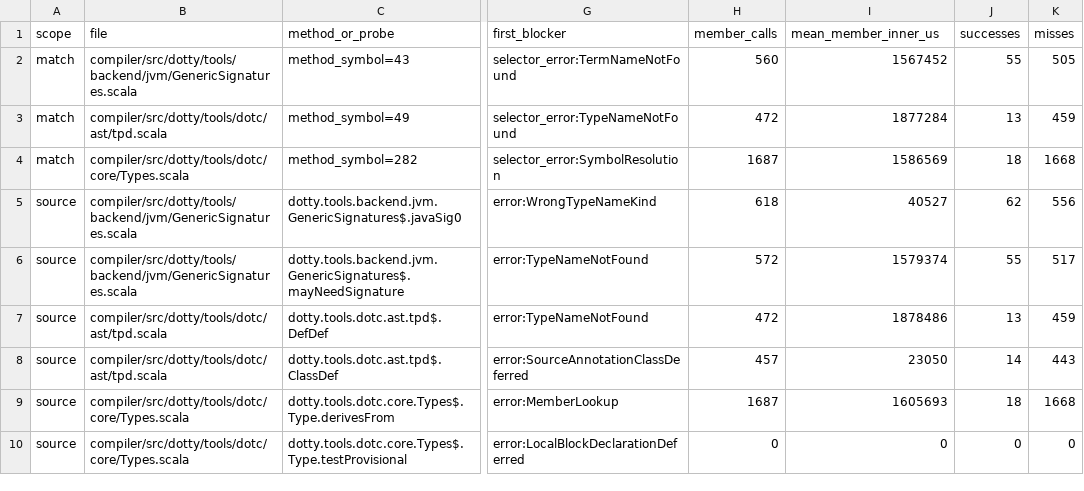
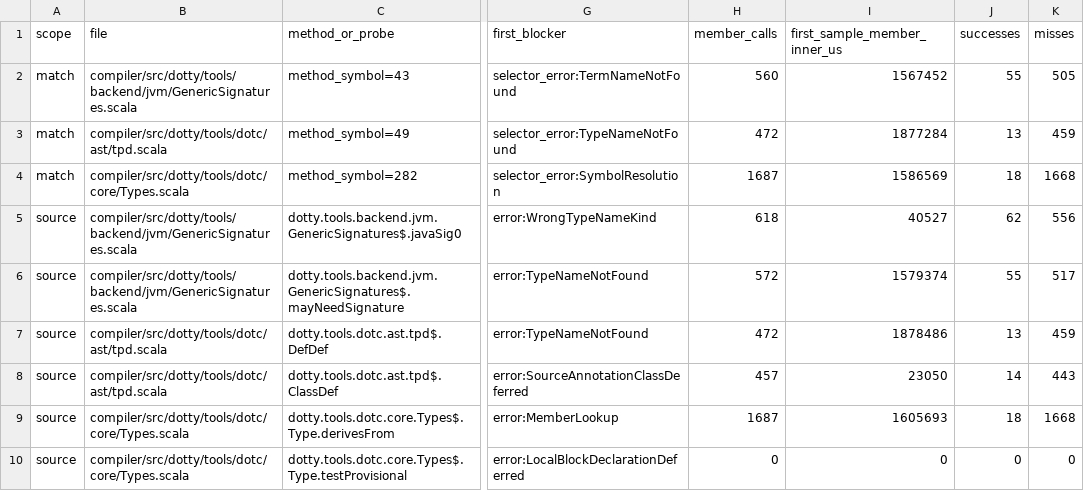
Before and after one commit to scytrowski/dotty-rs, a TSV file: docs/typer-resolver-semantic-sprint-profile-roots-3.9.0.tsv, drawn as a sheet; only a part is shown, gaps mark what is left out; the diff names each change by its address in the sheet, - before the commit and + after, or states it on an @@ line.

Commit message:
docs(typer): clarify per-root profile sample

```diff
--- a/docs/typer-resolver-semantic-sprint-profile-roots-3.9.0.tsv
+++ b/docs/typer-resolver-semantic-sprint-profile-roots-3.9.0.tsv
-I1: mean_member_inner_us
+I1: first_sample_member_inner_us
```
Also changed, not shown: 1 other file.
